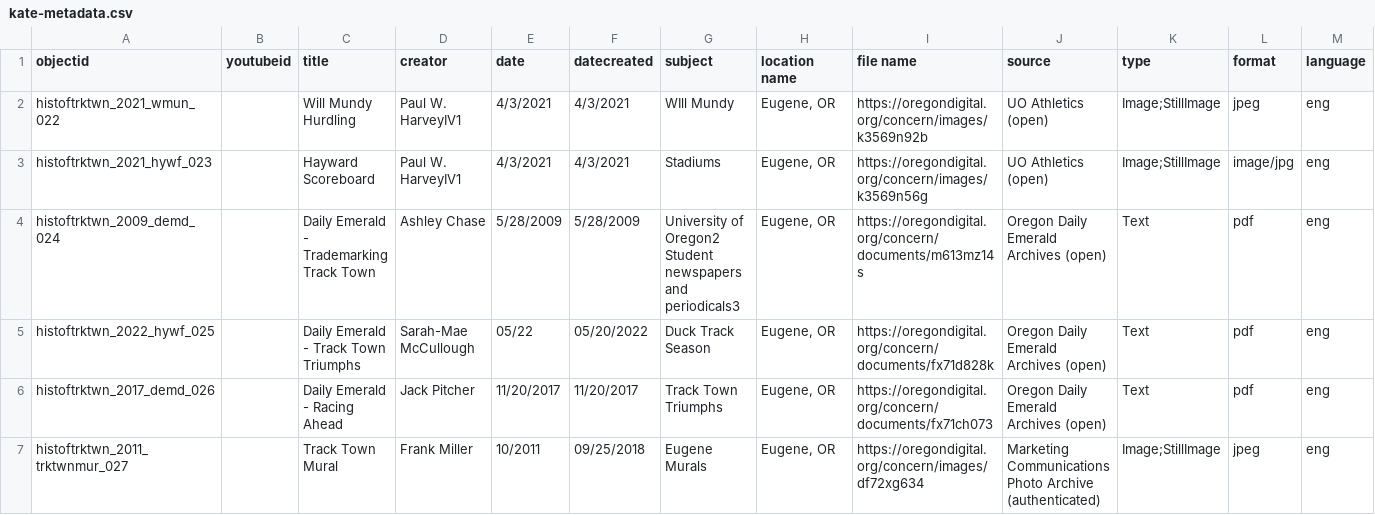
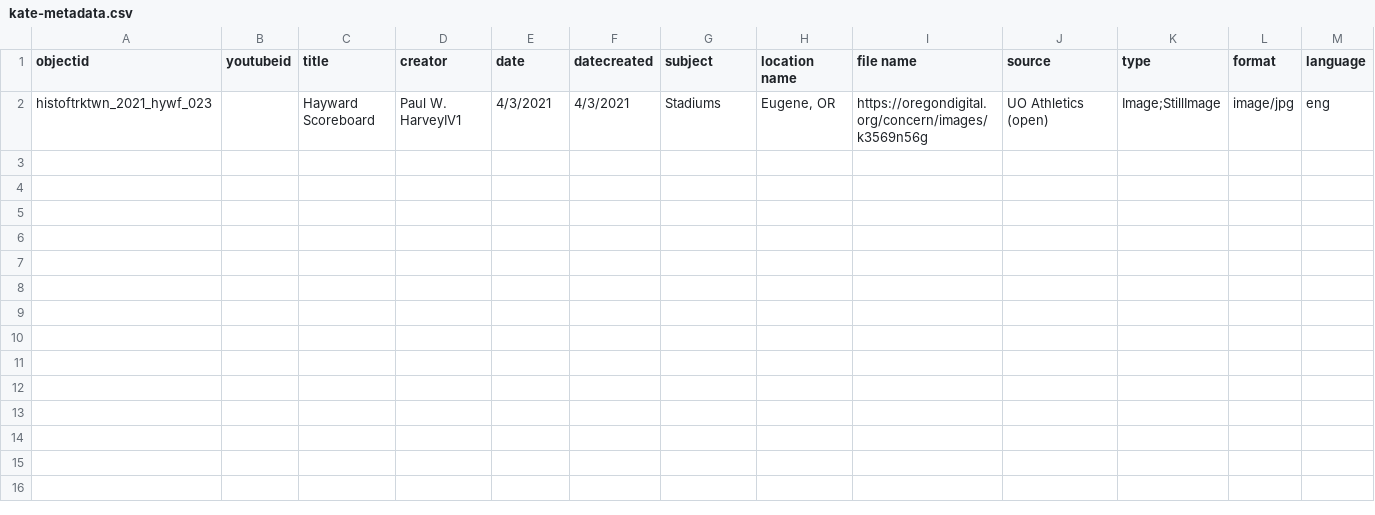
Before and after one commit to LIB350MWinter2024/thornhill-sandbox, a CSV file: _data/kate-metadata.csv, drawn as a sheet; only a part is shown; rows hold the shown columns only; ↵ is a line break in a cell; the diff names each change by its address in the sheet, - before the commit and + after, or states it on an @@ line.

Commit message:
Update kate-metadata.csv

```diff
--- a/_data/kate-metadata.csv
+++ b/_data/kate-metadata.csv
-row 2: histoftrktwn_2021_wmun_022 |  | Will Mundy Hurdling | Paul W. HarveyIV1 | 4/3/2021 | 4/3/2021 | WIll Mundy | Eugene, OR | https://oregondigital.org/concern/images/k3569n92b | UO Athletics (open) | Image;StillImage | jpeg | eng
-row 4: histoftrktwn_2009_demd_024 |  | Daily Emerald - Trademarking Track Town | Ashley Chase | 5/28/2009 | 5/28/2009 | University of Oregon2 ↵ Student newspapers and periodicals3 | Eugene, OR | https://oregondigital.org/concern/documents/m613mz14s | Oregon Daily Emerald Archives (open) | Text | pdf | eng
-row 5: histoftrktwn_2022_hywf_025 |  | Daily Emerald - Track Town Triumphs | Sarah-Mae McCullough | 05/22 | 05/20/2022 | Duck Track Season | Eugene, OR | https://oregondigital.org/concern/documents/fx71d828k | Oregon Daily Emerald Archives (open) | Text | pdf | eng
-row 6: histoftrktwn_2017_demd_026 |  | Daily Emerald - Racing Ahead | Jack Pitcher | 11/20/2017 | 11/20/2017 | Track Town Triumphs | Eugene, OR | https://oregondigital.org/concern/documents/fx71ch073 | Oregon Daily Emerald Archives (open) | Text | pdf | eng
-row 7: histoftrktwn_2011_trktwnmur_027 |  | Track Town Mural | Frank Miller | 10/2011 | 09/25/2018 | Eugene Murals | Eugene, OR | https://oregondigital.org/concern/images/df72xg634 | Marketing Communications Photo Archive (authenticated) | Image;StillImage | jpeg | eng
```
